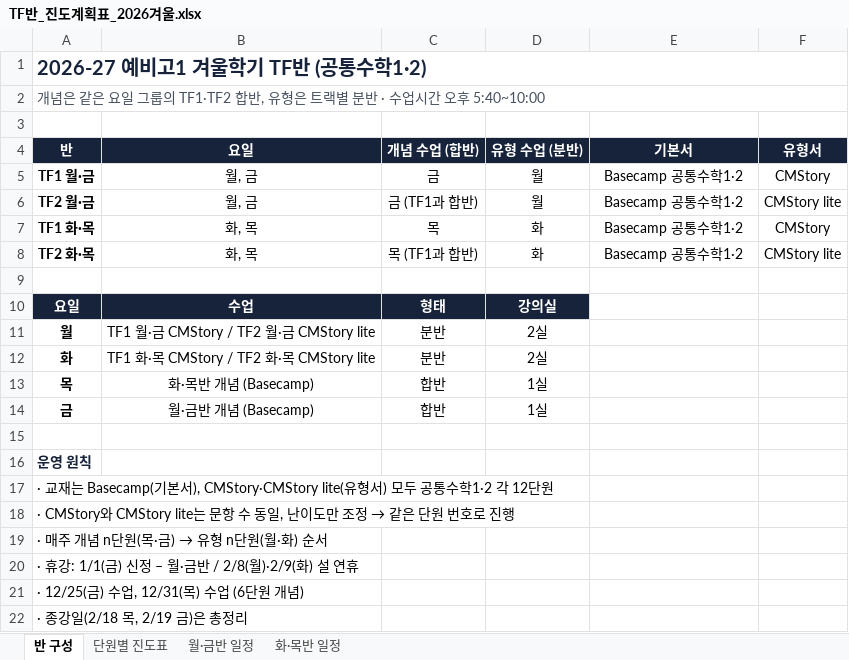
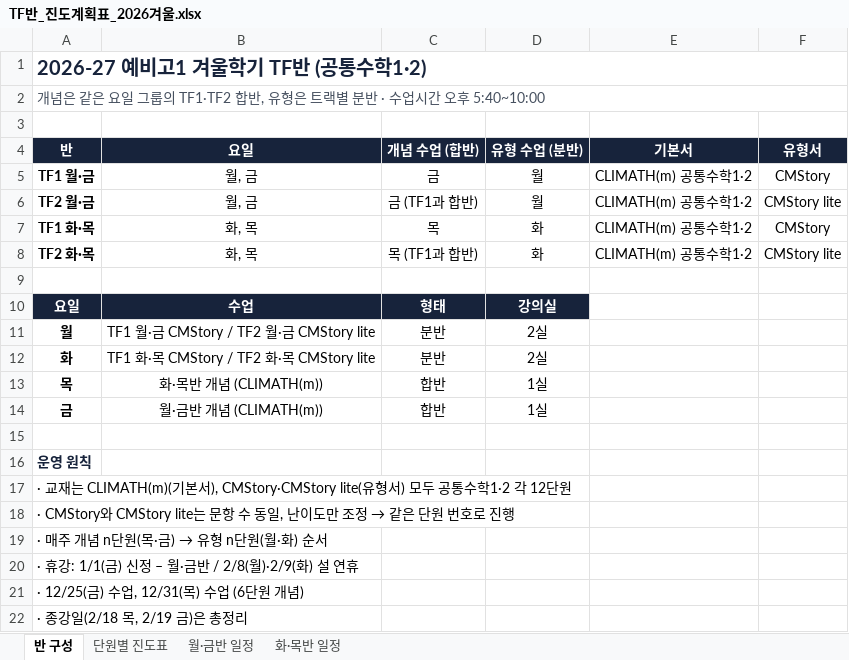
Before and after one commit to jihae0701/CMS, an Excel workbook: TF반_진도계획표_2026겨울.xlsx, sheet 반 구성, drawn as a sheet; values as stored, in another font and other column widths than the file's, no borders; the diff names each change by its address in the sheet, - before the commit and + after, or states it on an @@ line.

```diff
--- a/TF반_진도계획표_2026겨울.xlsx (sheet 반 구성)
+++ b/TF반_진도계획표_2026겨울.xlsx (sheet 반 구성)
-E5:E8 (기본서): Basecamp 공통수학1·2
+E5:E8 (기본서): CLIMATH(m) 공통수학1·2
-B13 (요일): 화·목반 개념 (Basecamp)
+B13 (요일): 화·목반 개념 (CLIMATH(m))
-B14 (요일): 월·금반 개념 (Basecamp)
+B14 (요일): 월·금반 개념 (CLIMATH(m))
-A17 (반): …교재는 Basecamp(기본서),…
+A17 (반): …교재는 CLIMATH(m)(기본서),…
```
Also changed, not shown: sheet 화·목반 일정, sheet 월·금반 일정, sheet 단원별 진도표.
